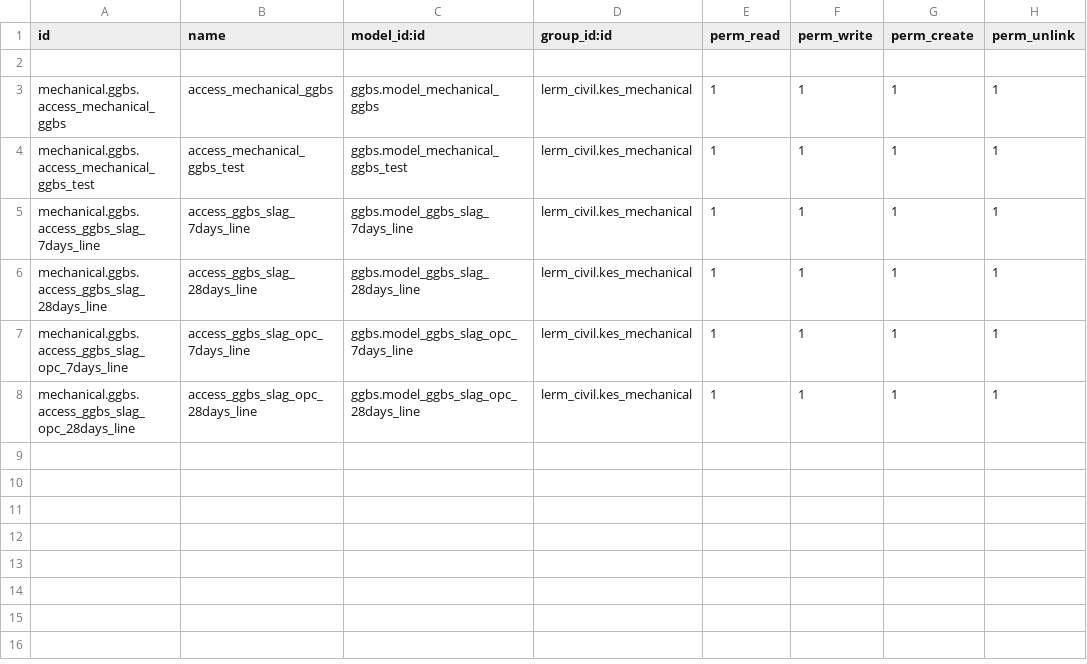
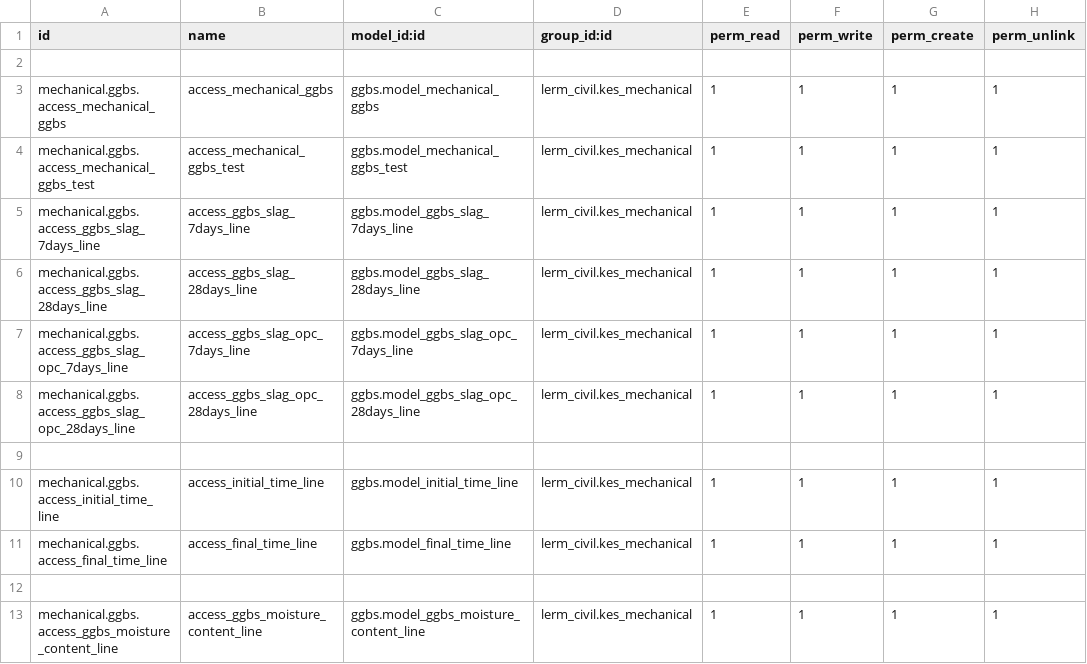
Before and after one commit to Usman-Shaikhnag/lerm_civil_products, a CSV file: ggbs/security/ir.model.access.csv, drawn as a sheet.

```diff
--- a/ggbs/security/ir.model.access.csv
+++ b/ggbs/security/ir.model.access.csv
@@ -8 +8,6 @@ mechanical.ggbs.access_ggbs_slag_opc_7days_line,access_ggbs_slag_opc_7days_line,
 mechanical.ggbs.access_ggbs_slag_opc_28days_line,access_ggbs_slag_opc_28days_line,ggbs.model_ggbs_slag_opc_28days_line,lerm_civil.kes_mechanical,1,1,1,1
+
+mechanical.ggbs.access_initial_time_line,access_initial_time_line,ggbs.model_initial_time_line,lerm_civil.kes_mechanical,1,1,1,1
+mechanical.ggbs.access_final_time_line,access_final_time_line,ggbs.model_final_time_line,lerm_civil.kes_mechanical,1,1,1,1
+
+mechanical.ggbs.access_ggbs_moisture_content_line,access_ggbs_moisture_content_line,ggbs.model_ggbs_moisture_content_line,lerm_civil.kes_mechanical,1,1,1,1
```
Also changed, not shown: 4 other files.
